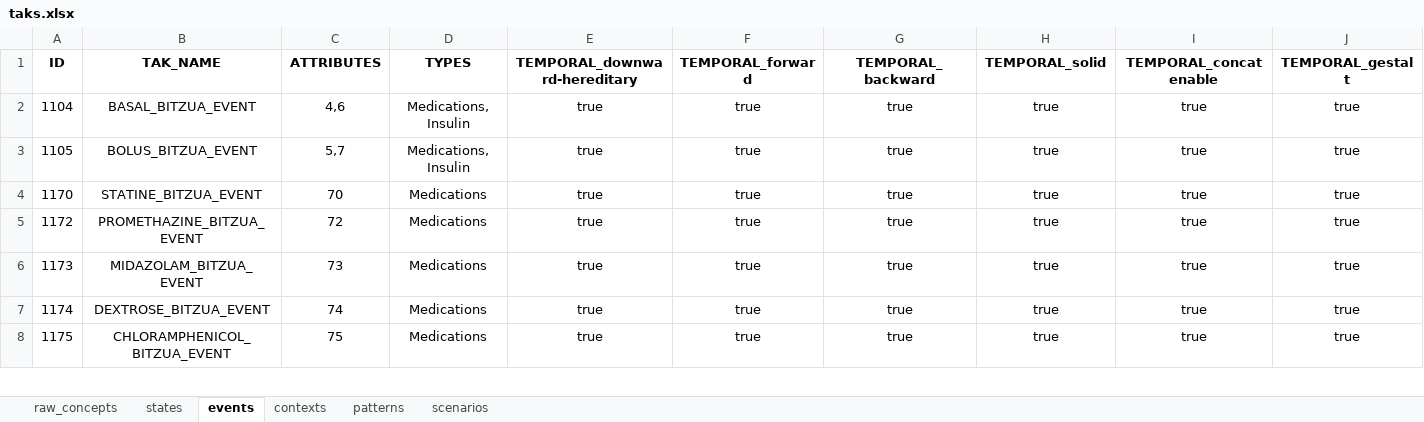
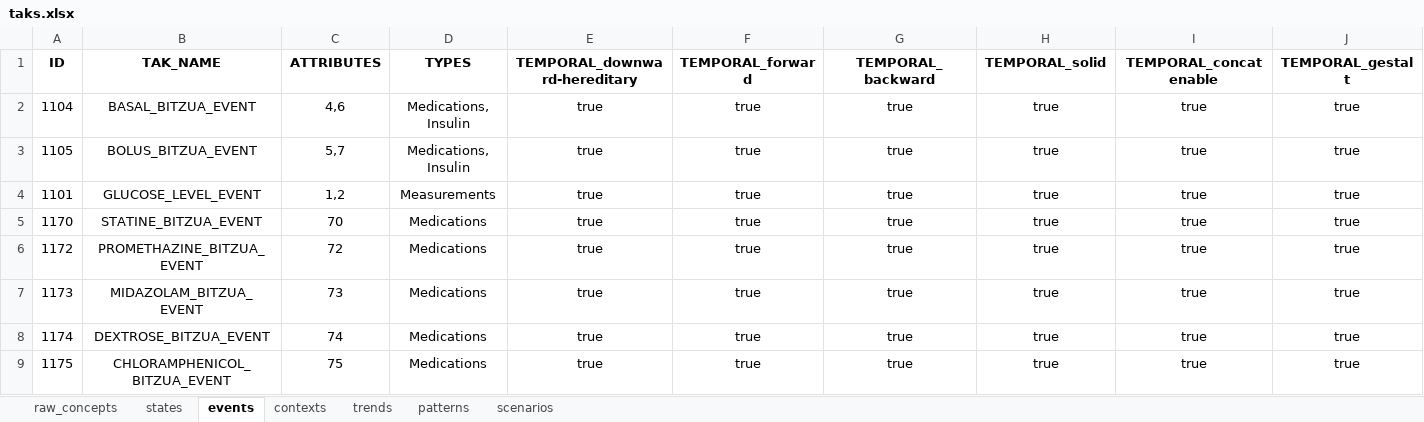
Before and after one commit to shaharoded/TAKAutomator, an Excel workbook: taks.xlsx, sheet events, drawn as a sheet; only a part is shown; values as stored, in another font and other column widths than the file's, no borders; rows hold the shown columns only; the diff names each change by its address in the sheet, - before the commit and + after, or states it on an @@ line.

```diff
--- a/taks.xlsx (sheet events)
+++ b/taks.xlsx (sheet events)
+sheet tab: trends
+row 4: 1101 | GLUCOSE_LEVEL_EVENT | 1,2 | Measurements | true | true | true | true | true | true
```
Also changed, not shown: 5 other files.
